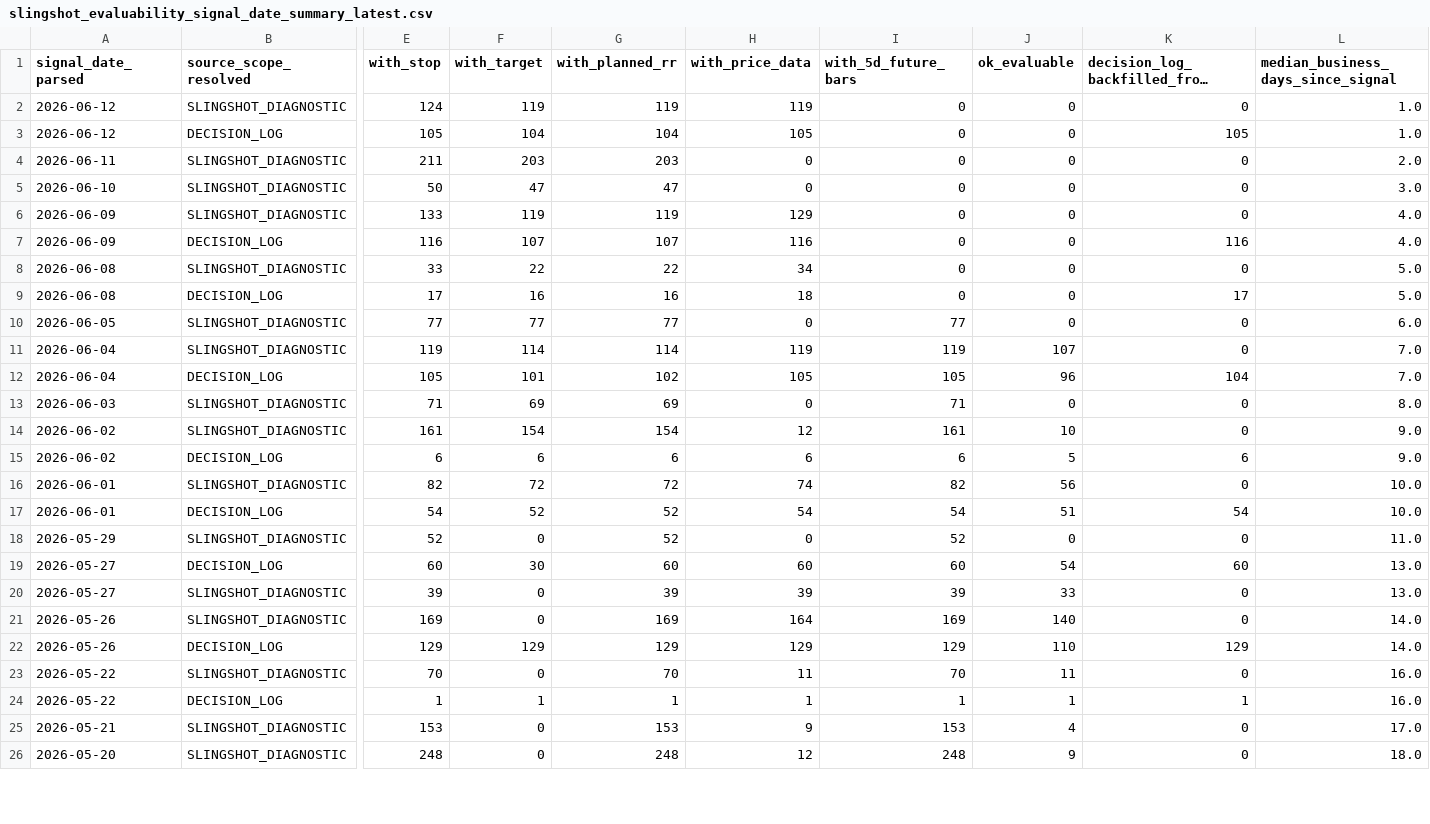
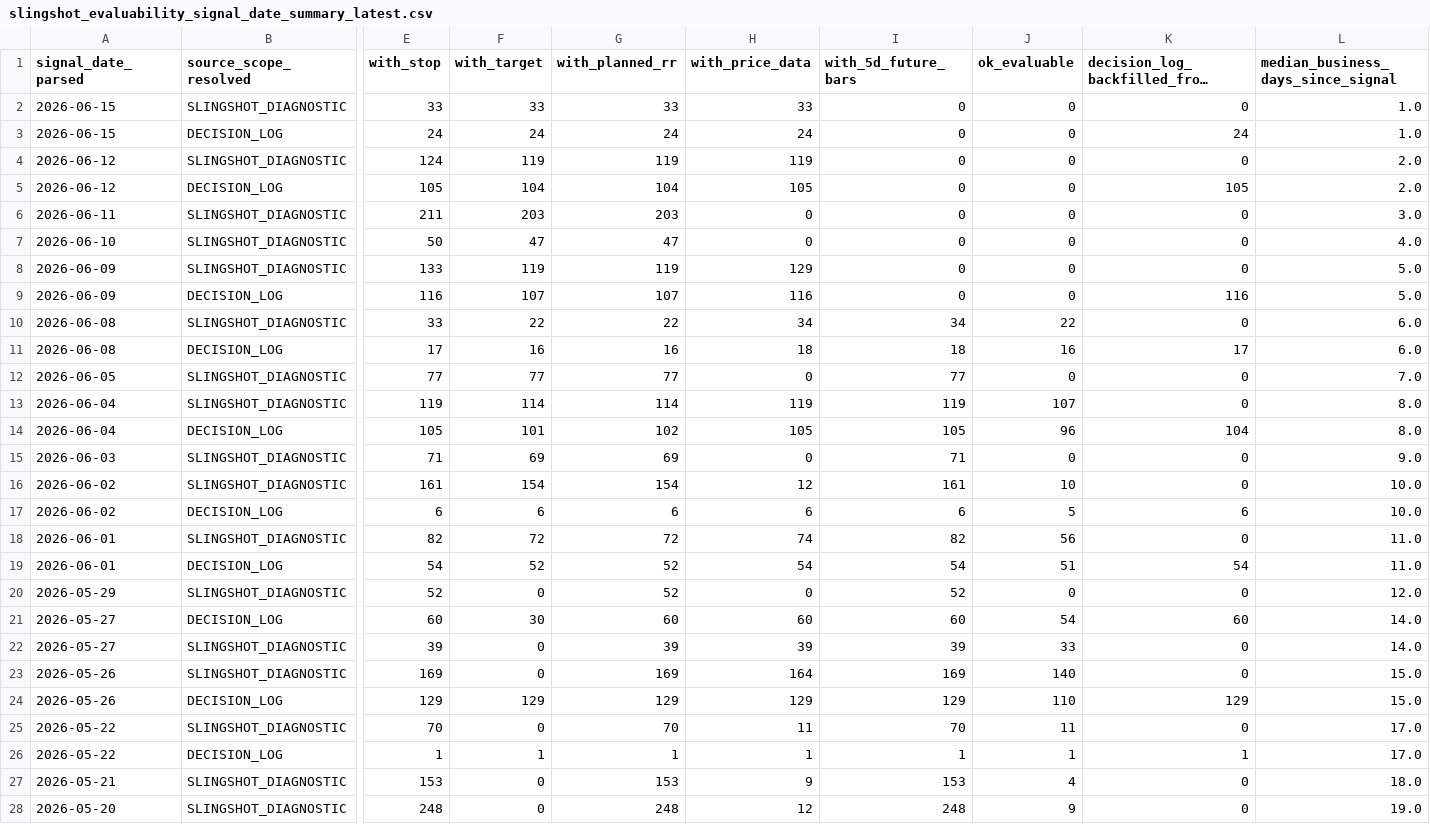
Before and after one commit to nellyagain/bonde, a CSV file: .claude/skills/llm-council/bonde_files 3/learning/slingshot_evaluability_signal_date_summary_latest.csv, drawn as a sheet; only a part is shown, gaps mark what is left out; long unchanged cells end in …; addresses are those after the commit; rows hold the shown columns only; the diff covers the shown part only; the diff names each change by its address in the sheet, - before the commit and + after, or states it on an @@ line.

Commit message:
Sync Bonde council context bundle 2026-06-16

```diff
--- a/.claude/skills/llm-council/bonde_files 3/learning/slingshot_evaluability_signal_date_summary_latest.csv
+++ b/.claude/skills/llm-council/bonde_files 3/learning/slingshot_evaluability_signal_date_summary_latest.csv
+row 2: 2026-06-15 | SLINGSHOT_DIAGNOSTIC | 33 | 33 | 33 | 33 | 0 | 0 | 0 | 1.0
+row 3: 2026-06-15 | DECISION_LOG | 24 | 24 | 24 | 24 | 0 | 0 | 24 | 1.0
-L4:L5: 1.0
+L4:L5: 2.0
-L6: 2.0
+L6: 3.0
-L7: 3.0
+L7: 4.0
-L8:L9: 4.0
+L8:L9: 5.0
-I10 (with_5d_future_bars): 0
+I10 (with_5d_future_bars): 34
-J10 (ok_evaluable): 0
+J10 (ok_evaluable): 22
-L10:L11: 5.0
+L10:L11: 6.0
-I11 (with_5d_future_bars): 0
+I11 (with_5d_future_bars): 18
-J11 (ok_evaluable): 0
+J11 (ok_evaluable): 16
-L12: 6.0
+L12: 7.0
-L13:L14: 7.0
+L13:L14: 8.0
-L15: 8.0
+L15: 9.0
-L16:L17: 9.0
+L16:L17: 10.0
-L18:L19: 10.0
+L18:L19: 11.0
-L20: 11.0
+L20: 12.0
-L21:L22: 13.0
+L21:L22: 14.0
-L23:L24: 14.0
+L23:L24: 15.0
-L25:L26: 16.0
+L25:L26: 17.0
-L27: 17.0
+L27: 18.0
-L28: 18.0
+L28: 19.0
```
Also changed, not shown: 8 edited cells elsewhere in this file.
